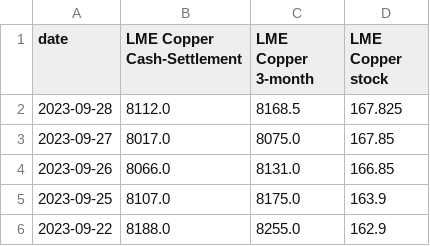
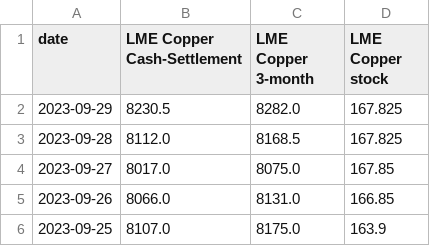
Before and after one commit to hotdonkey/data_science, a CSV file: Projecy_8/scripts/data/copper.csv, drawn as a sheet; only a part is shown; the shorter side is filled out with more unchanged rows.

```diff
--- a/Projecy_8/scripts/data/copper.csv
+++ b/Projecy_8/scripts/data/copper.csv
@@ -1,2 +1,3 @@
 date,LME Copper Cash-Settlement,LME Copper 3-month,LME Copper stock
+2023-09-29,8230.5,8282.0,167.825
 2023-09-28,8112.0,8168.5,167.825
```
Also changed, not shown: 1 other file.
